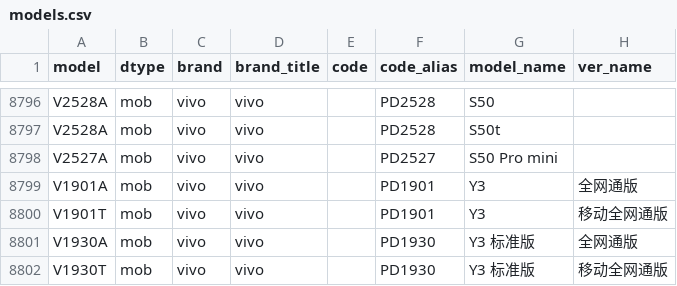
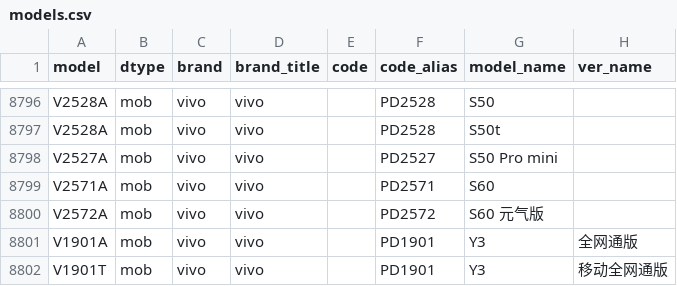
Before and after one commit to KHwang9883/MobileModels-csv, a CSV file: models.csv, drawn as a sheet; only a part is shown, gaps mark what is left out; the shorter side is filled out with more unchanged rows; the diff names each change by its address in the sheet, - before the commit and + after, or states it on an @@ line.

Commit message:
Sync with MobileModels 30c4f382da01cde05023f8c9fd3c5727a91cc89d

```diff
--- a/models.csv
+++ b/models.csv
+row 8799: V2571A | mob | vivo | vivo |  | PD2571 | S60
+row 8800: V2572A | mob | vivo | vivo |  | PD2572 | S60 元气版
```
Also changed, not shown: 1 other file.
